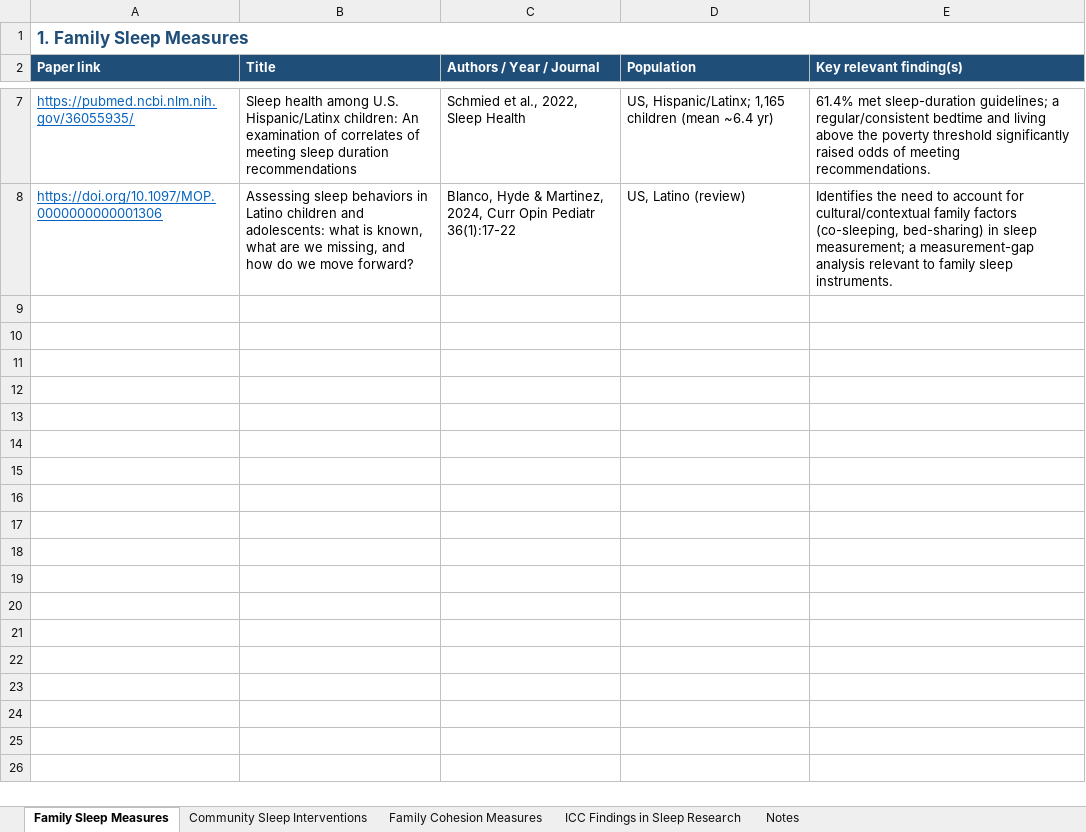
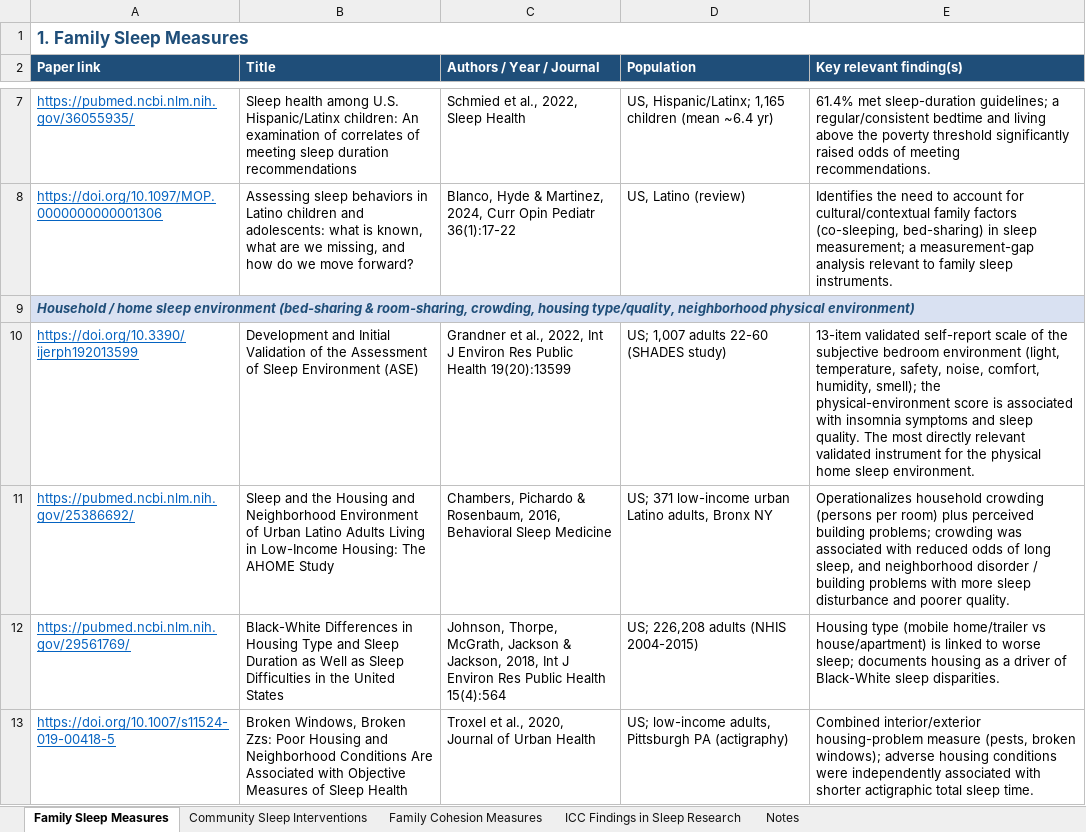
Before and after one commit to renrenmimi/1v1, an Excel workbook: sleep_literature_review.xlsx, sheet Family Sleep Measures, drawn as a sheet; only a part is shown, gaps mark what is left out; values as stored, in another font and other column widths than the file's, no borders; the diff covers the shown part only; the diff names each change by its address in the sheet, - before the commit and + after, or states it on an @@ line.

```diff
--- a/sleep_literature_review.xlsx (sheet Family Sleep Measures)
+++ b/sleep_literature_review.xlsx (sheet Family Sleep Measures)
+row 9: Household / home sleep environment (bed-sharing & room-sharing, crowding, housing type/quality, neighborhood physical environment)
+row 10: https://doi.org/10.3390/ijerph192013599 | Development and Initial Validation of the Assessment of Sleep Environment (ASE) | Grandner et al., 2022, Int J Environ Res Public Health 19(20):13599 | US; 1,007 adults 22-60 (SHADES study) | 13-item validated self-report scale of the subjective bedroom environment (light, temperature, safety, noise, comfort, humidity, smell); the physical-environment score is associated with insomnia symptoms and sleep quality. The most directly relevant validated instrument for the physical home sleep environment.
+row 11: https://pubmed.ncbi.nlm.nih.gov/25386692/ | Sleep and the Housing and Neighborhood Environment of Urban Latino Adults Living in Low-Income Housing: The AHOME Study | Chambers, Pichardo & Rosenbaum, 2016, Behavioral Sleep Medicine | US; 371 low-income urban Latino adults, Bronx NY | Operationalizes household crowding (persons per room) plus perceived building problems; crowding was associated with reduced odds of long sleep, and neighborhood disorder / building problems with more sleep disturbance and poorer quality.
+row 12: https://pubmed.ncbi.nlm.nih.gov/29561769/ | Black-White Differences in Housing Type and Sleep Duration as Well as Sleep Difficulties in the United States | Johnson, Thorpe, McGrath, Jackson & Jackson, 2018, Int J Environ Res Public Health 15(4):564 | US; 226,208 adults (NHIS 2004-2015) | Housing type (mobile home/trailer vs house/apartment) is linked to worse sleep; documents housing as a driver of Black-White sleep disparities.
+row 13: https://doi.org/10.1007/s11524-019-00418-5 | Broken Windows, Broken Zzs: Poor Housing and Neighborhood Conditions Are Associated with Objective Measures of Sleep Health | Troxel et al., 2020, Journal of Urban Health | US; low-income adults, Pittsburgh PA (actigraphy) | Combined interior/exterior housing-problem measure (pests, broken windows); adverse housing conditions were independently associated with shorter actigraphic total sleep time.
```
Also changed, not shown: 5 added rows elsewhere in this sheet, 1 other file.
